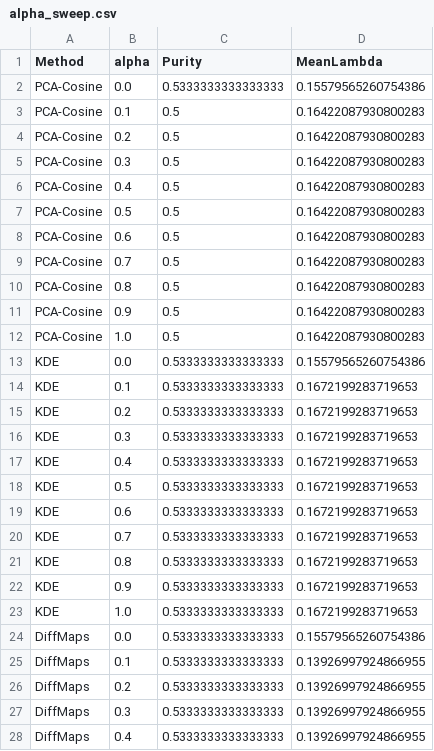
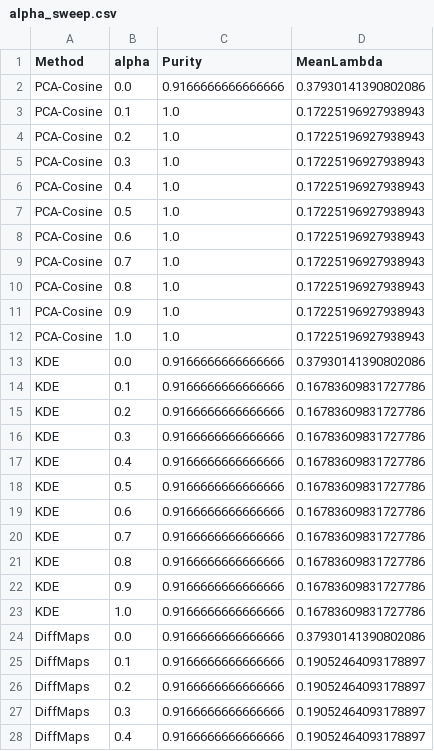
Before and after one commit to tuned-org-uk/arrowspace-analysis, a CSV file: notebooks/output__06/alpha_sweep.csv, drawn as a sheet; only a part is shown; the diff covers the shown part only.

```diff
--- a/notebooks/output__06/alpha_sweep.csv
+++ b/notebooks/output__06/alpha_sweep.csv
@@ -1,28 +1,28 @@
 Method,alpha,Purity,MeanLambda
-PCA-Cosine,0.0,0.5333333333333333,0.15579565260754386
-PCA-Cosine,0.1,0.5,0.16422087930800283
-PCA-Cosine,0.2,0.5,0.16422087930800283
-PCA-Cosine,0.3,0.5,0.16422087930800283
-PCA-Cosine,0.4,0.5,0.16422087930800283
-PCA-Cosine,0.5,0.5,0.16422087930800283
-PCA-Cosine,0.6,0.5,0.16422087930800283
-PCA-Cosine,0.7,0.5,0.16422087930800283
-PCA-Cosine,0.8,0.5,0.16422087930800283
-PCA-Cosine,0.9,0.5,0.16422087930800283
-PCA-Cosine,1.0,0.5,0.16422087930800283
-KDE,0.0,0.5333333333333333,0.15579565260754386
-KDE,0.1,0.5333333333333333,0.1672199283719653
-KDE,0.2,0.5333333333333333,0.1672199283719653
-KDE,0.3,0.5333333333333333,0.1672199283719653
-KDE,0.4,0.5333333333333333,0.1672199283719653
-KDE,0.5,0.5333333333333333,0.1672199283719653
-KDE,0.6,0.5333333333333333,0.1672199283719653
-KDE,0.7,0.5333333333333333,0.1672199283719653
-KDE,0.8,0.5333333333333333,0.1672199283719653
-KDE,0.9,0.5333333333333333,0.1672199283719653
-KDE,1.0,0.5333333333333333,0.1672199283719653
-DiffMaps,0.0,0.5333333333333333,0.15579565260754386
-DiffMaps,0.1,0.5333333333333333,0.13926997924866955
-DiffMaps,0.2,0.5333333333333333,0.13926997924866955
-DiffMaps,0.3,0.5333333333333333,0.13926997924866955
-DiffMaps,0.4,0.5333333333333333,0.13926997924866955
+PCA-Cosine,0.0,0.9166666666666666,0.37930141390802086
+PCA-Cosine,0.1,1.0,0.17225196927938943
+PCA-Cosine,0.2,1.0,0.17225196927938943
+PCA-Cosine,0.3,1.0,0.17225196927938943
+PCA-Cosine,0.4,1.0,0.17225196927938943
+PCA-Cosine,0.5,1.0,0.17225196927938943
+PCA-Cosine,0.6,1.0,0.17225196927938943
+PCA-Cosine,0.7,1.0,0.17225196927938943
+PCA-Cosine,0.8,1.0,0.17225196927938943
+PCA-Cosine,0.9,1.0,0.17225196927938943
+PCA-Cosine,1.0,1.0,0.17225196927938943
+KDE,0.0,0.9166666666666666,0.37930141390802086
+KDE,0.1,0.9166666666666666,0.16783609831727786
+KDE,0.2,0.9166666666666666,0.16783609831727786
+KDE,0.3,0.9166666666666666,0.16783609831727786
+KDE,0.4,0.9166666666666666,0.16783609831727786
+KDE,0.5,0.9166666666666666,0.16783609831727786
+KDE,0.6,0.9166666666666666,0.16783609831727786
+KDE,0.7,0.9166666666666666,0.16783609831727786
+KDE,0.8,0.9166666666666666,0.16783609831727786
+KDE,0.9,0.9166666666666666,0.16783609831727786
+KDE,1.0,0.9166666666666666,0.16783609831727786
+DiffMaps,0.0,0.9166666666666666,0.37930141390802086
+DiffMaps,0.1,0.9166666666666666,0.19052464093178897
+DiffMaps,0.2,0.9166666666666666,0.19052464093178897
+DiffMaps,0.3,0.9166666666666666,0.19052464093178897
+DiffMaps,0.4,0.9166666666666666,0.19052464093178897
```
Also changed, not shown: 12 edited cells elsewhere in this file, notebooks/output__06/final_comparison.csv, notebooks/output__06/laplacian_density_matrix.csv, 15 other files.
